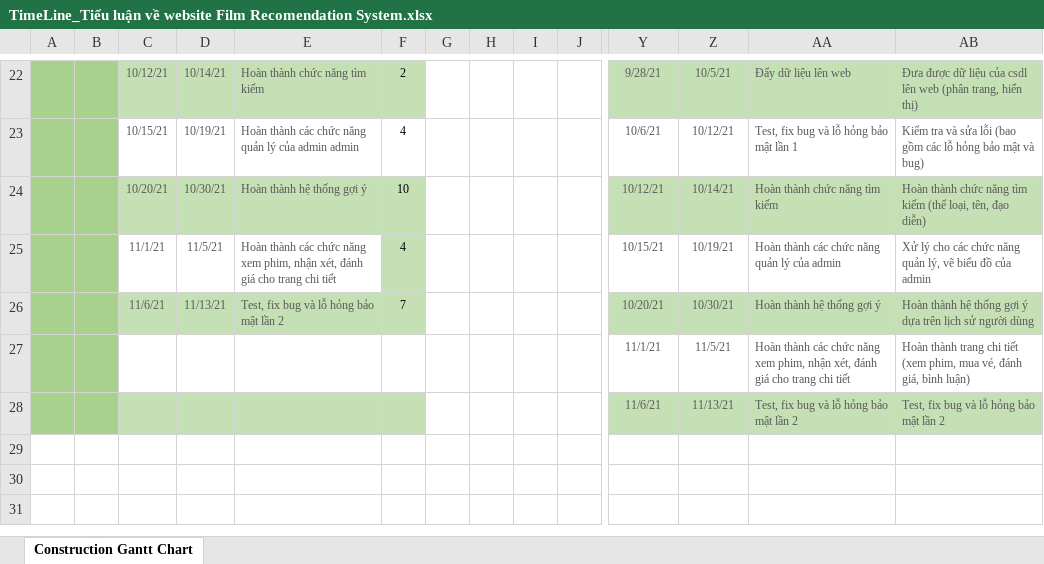
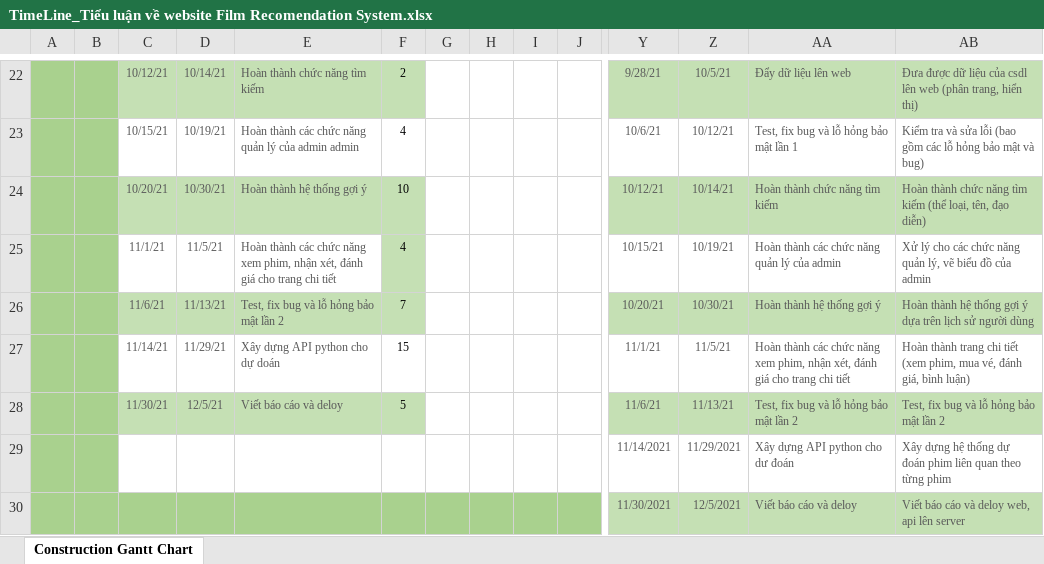
Before and after one commit to minhdinh365/FilmRecommendation, an Excel workbook: Document/TimeLine_Tiểu luận về website Film Recomendation System.xlsx, sheet Construction Gantt Chart, drawn as a sheet; only a part is shown, gaps mark what is left out; values as stored, in another font and other column widths than the file's, no borders; charts and pictures not drawn; rows hold the shown columns only; the diff names each change by its address in the sheet, - before the commit and + after, or states it on an @@ line.

Commit message:
update document folder

```diff
--- a/Document/TimeLine_Tiểu luận về website Film Recomendation System.xlsx (sheet Construction Gantt Chart)
+++ b/Document/TimeLine_Tiểu luận về website Film Recomendation System.xlsx (sheet Construction Gantt Chart)
-C27: (empty)
+C27: 11/14/21
-D27: (empty)
+D27: 11/29/21
-E27: (empty)
+E27: Xây dựng API python cho dự doán
-F27: (empty)
+F27: 15
-C28: (empty)
+C28: 11/30/21
-D28: (empty)
+D28: 12/5/21
-E28: (empty)
+E28: Viết báo cáo và deloy
-F28: (empty)
+F28: 5
+row 29:  |  |  |  |  |  |  |  |  |  | 11/14/2021 | 11/29/2021 | Xây dựng API python cho dư đoán | Xây dựng hệ thống dự đoán phim liên quan theo từng phim
+row 30:  |  |  |  |  |  |  |  |  |  | 11/30/2021 | 12/5/2021 | Viết báo cáo và deloy | Viết báo cáo và deloy web, api lên server
```
Also changed, not shown: charts or pictures, 2 other files.
